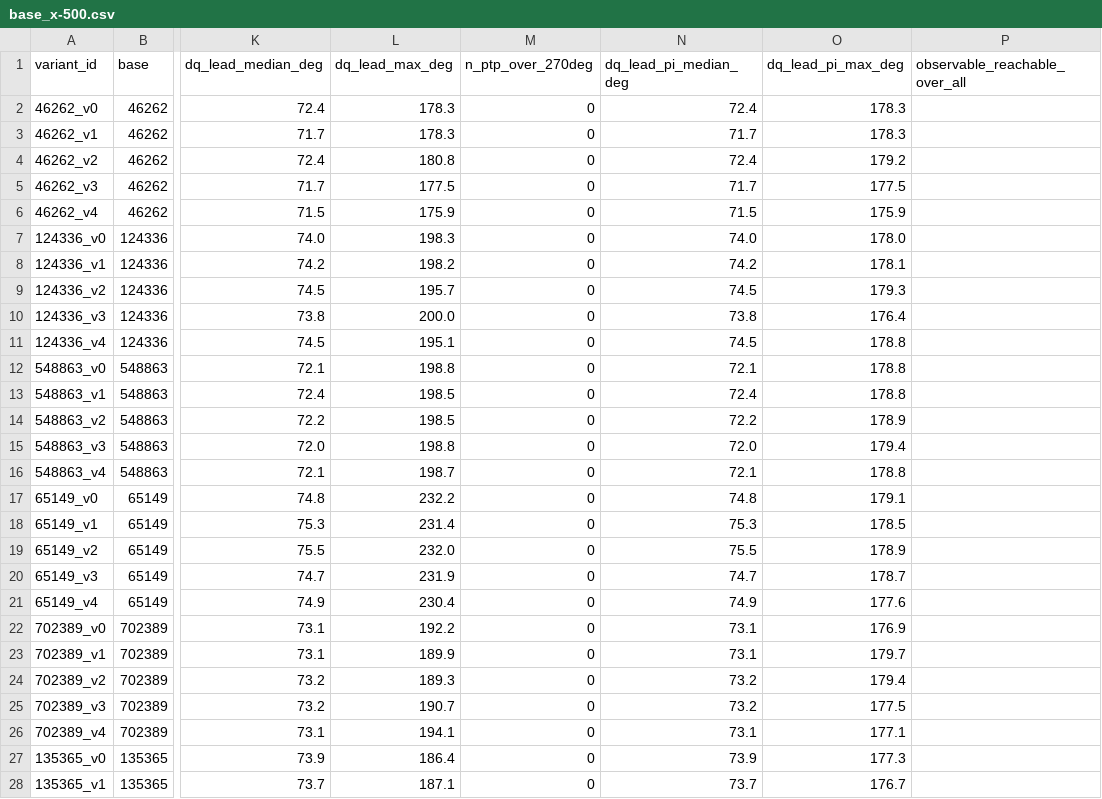
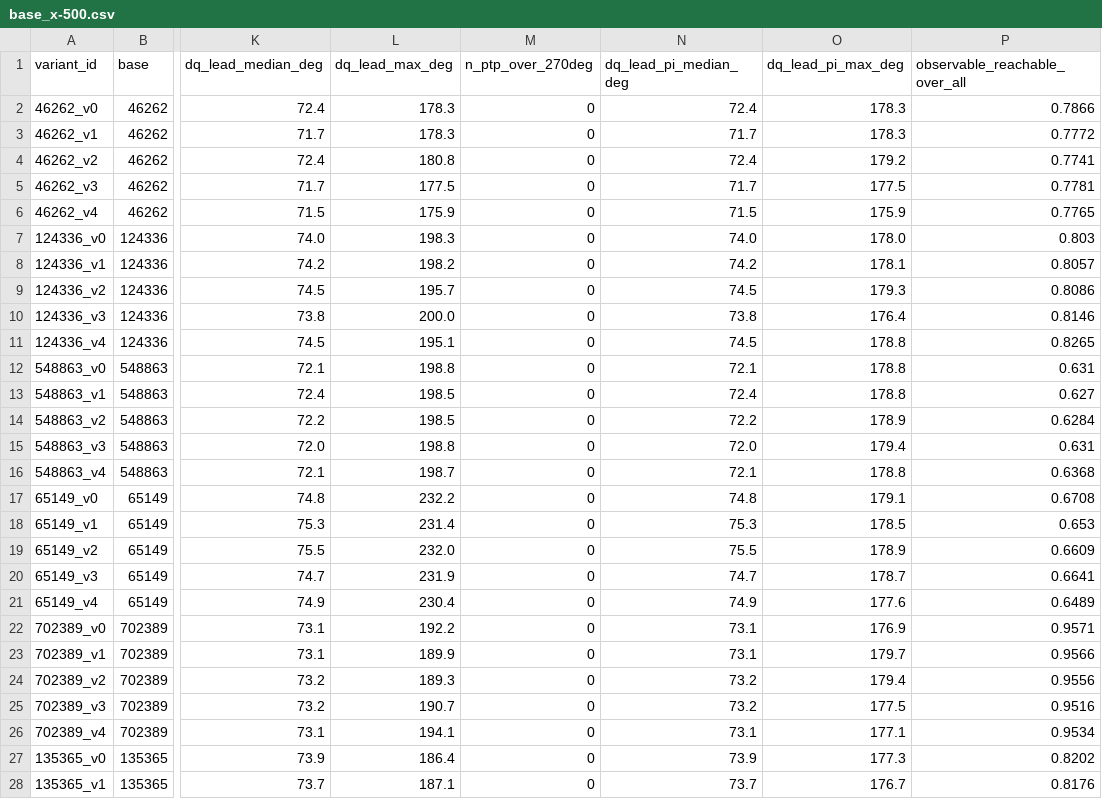
Before and after one commit to YasinEkici/nbv-rl, a CSV file: results/base_sweep/base_x-500.csv, drawn as a sheet; only a part is shown, gaps mark what is left out; the diff covers the shown part only; the diff names each change by its address in the sheet, - before the commit and + after, or states it on an @@ line.

```diff
--- a/results/base_sweep/base_x-500.csv
+++ b/results/base_sweep/base_x-500.csv
-P2 (observable_reachable_over_all): (empty)
+P2 (observable_reachable_over_all): 0.7866
-P3 (observable_reachable_over_all): (empty)
+P3 (observable_reachable_over_all): 0.7772
-P4 (observable_reachable_over_all): (empty)
+P4 (observable_reachable_over_all): 0.7741
-P5 (observable_reachable_over_all): (empty)
+P5 (observable_reachable_over_all): 0.7781
-P6 (observable_reachable_over_all): (empty)
+P6 (observable_reachable_over_all): 0.7765
-P7 (observable_reachable_over_all): (empty)
+P7 (observable_reachable_over_all): 0.803
-P8 (observable_reachable_over_all): (empty)
+P8 (observable_reachable_over_all): 0.8057
-P9 (observable_reachable_over_all): (empty)
+P9 (observable_reachable_over_all): 0.8086
-P10 (observable_reachable_over_all): (empty)
+P10 (observable_reachable_over_all): 0.8146
-P11 (observable_reachable_over_all): (empty)
+P11 (observable_reachable_over_all): 0.8265
-P12 (observable_reachable_over_all): (empty)
+P12 (observable_reachable_over_all): 0.631
-P13 (observable_reachable_over_all): (empty)
+P13 (observable_reachable_over_all): 0.627
-P14 (observable_reachable_over_all): (empty)
+P14 (observable_reachable_over_all): 0.6284
-P15 (observable_reachable_over_all): (empty)
+P15 (observable_reachable_over_all): 0.631
-P16 (observable_reachable_over_all): (empty)
+P16 (observable_reachable_over_all): 0.6368
-P17 (observable_reachable_over_all): (empty)
+P17 (observable_reachable_over_all): 0.6708
-P18 (observable_reachable_over_all): (empty)
+P18 (observable_reachable_over_all): 0.653
-P19 (observable_reachable_over_all): (empty)
+P19 (observable_reachable_over_all): 0.6609
-P20 (observable_reachable_over_all): (empty)
+P20 (observable_reachable_over_all): 0.6641
-P21 (observable_reachable_over_all): (empty)
+P21 (observable_reachable_over_all): 0.6489
-P22 (observable_reachable_over_all): (empty)
+P22 (observable_reachable_over_all): 0.9571
-P23 (observable_reachable_over_all): (empty)
+P23 (observable_reachable_over_all): 0.9566
-P24 (observable_reachable_over_all): (empty)
+P24 (observable_reachable_over_all): 0.9556
-P25 (observable_reachable_over_all): (empty)
+P25 (observable_reachable_over_all): 0.9516
-P26 (observable_reachable_over_all): (empty)
+P26 (observable_reachable_over_all): 0.9534
-P27 (observable_reachable_over_all): (empty)
+P27 (observable_reachable_over_all): 0.8202
-P28 (observable_reachable_over_all): (empty)
+P28 (observable_reachable_over_all): 0.8176
```
Also changed, not shown: 13 edited cells elsewhere in this file, results/base_sweep/base_x-350.csv, results/base_sweep/base_x-400.csv, 8 other files.
